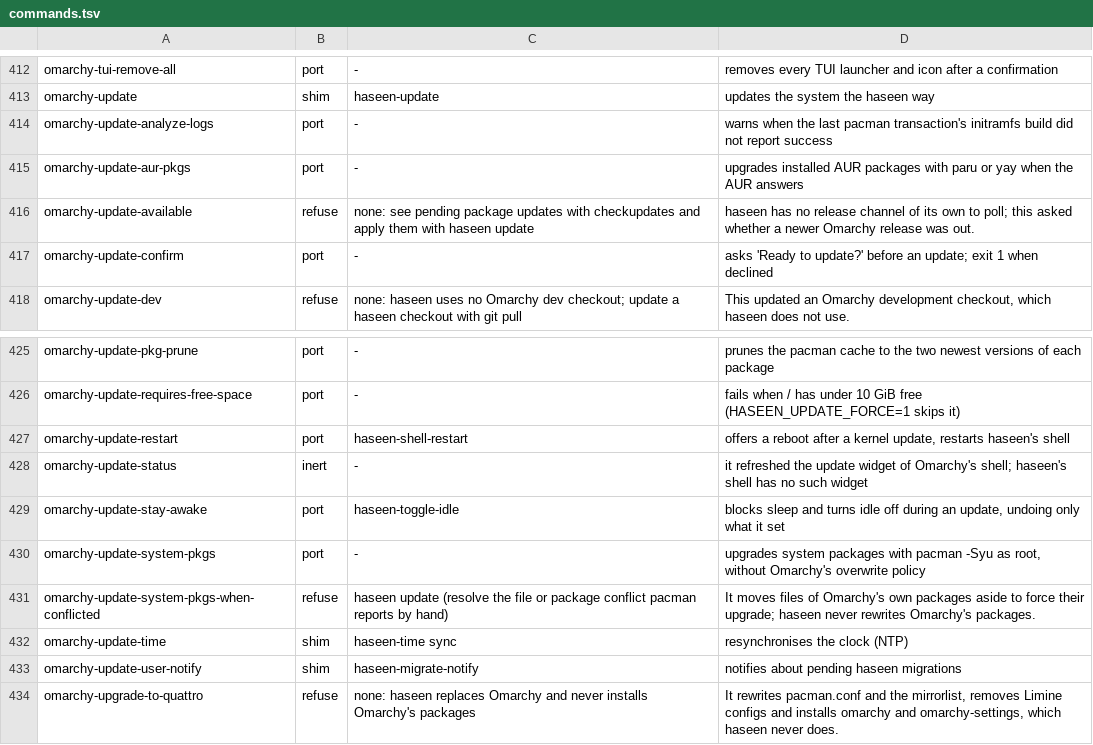
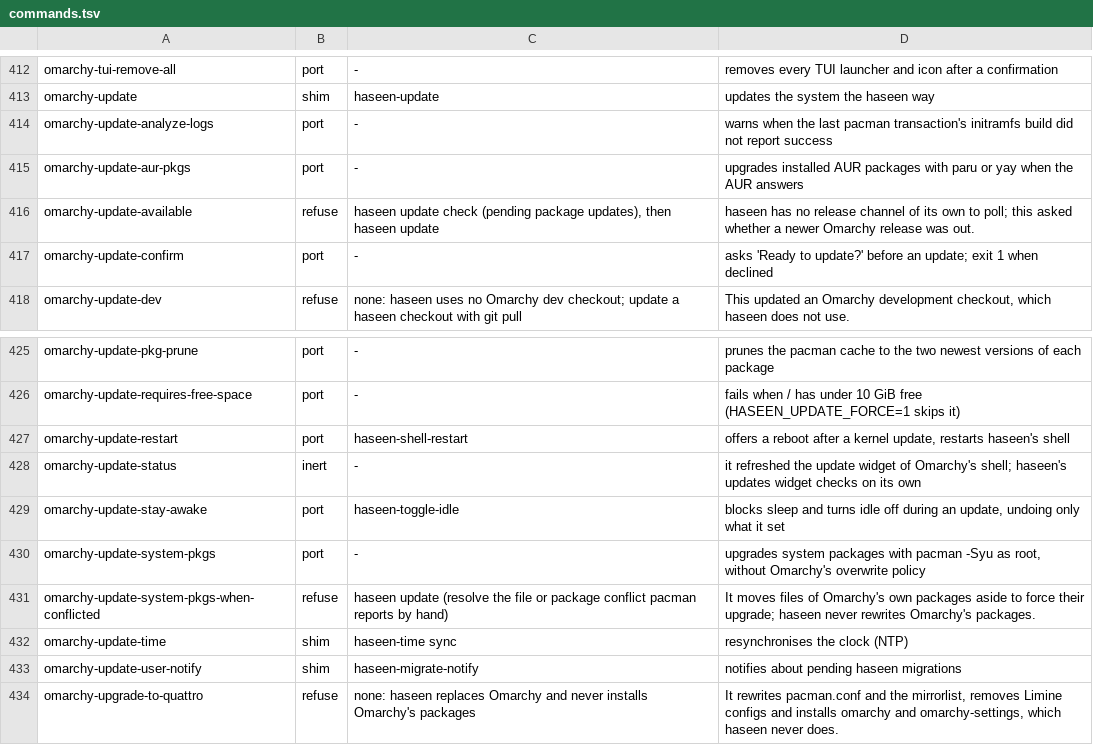
Before and after one commit to t1nk333r/haseen, a TSV file: share/haseen/omarchy/commands.tsv, drawn as a sheet; only a part is shown, gaps mark what is left out.

```diff
--- a/share/haseen/omarchy/commands.tsv
+++ b/share/haseen/omarchy/commands.tsv
@@ -415,3 +415,3 @@ omarchy-update-analyze-logs	port	-	warns when the last pacman transaction's init
 omarchy-update-aur-pkgs	port	-	upgrades installed AUR packages with paru or yay when the AUR answers
-omarchy-update-available	refuse	none: see pending package updates with checkupdates and apply them with haseen update	haseen has no release channel of its own to poll; this asked whether a newer Omarchy release was out.
+omarchy-update-available	refuse	haseen update check (pending package updates), then haseen update	haseen has no release channel of its own to poll; this asked whether a newer Omarchy release was out.
 omarchy-update-confirm	port	-	asks 'Ready to update?' before an update; exit 1 when declined
@@ -427,3 +427,3 @@ omarchy-update-requires-free-space	port	-	fails when / has under 10 GiB free (HA
 omarchy-update-restart	port	haseen-shell-restart	offers a reboot after a kernel update, restarts haseen's shell
-omarchy-update-status	inert	-	it refreshed the update widget of Omarchy's shell; haseen's shell has no such widget
+omarchy-update-status	inert	-	it refreshed the update widget of Omarchy's shell; haseen's updates widget checks on its own
 omarchy-update-stay-awake	port	haseen-toggle-idle	blocks sleep and turns idle off during an update, undoing only what it set
```
Also changed, not shown: 1 other file.
